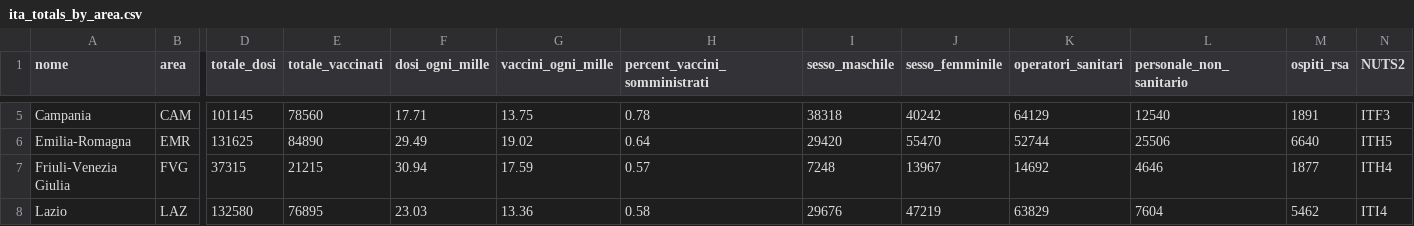
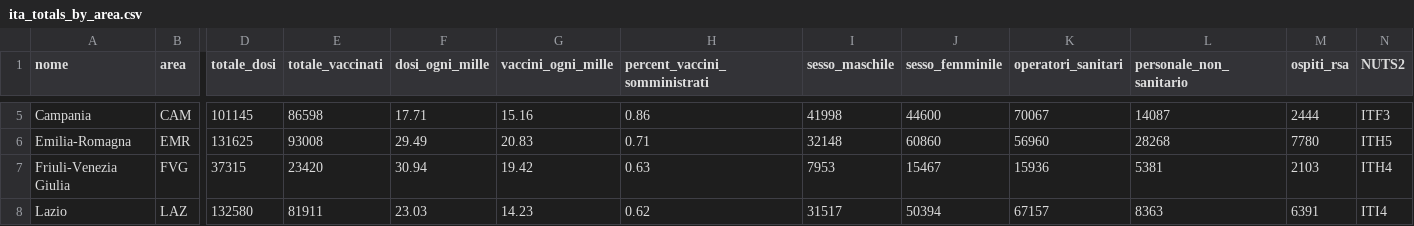
Before and after one commit to baggiponte/vaccine-data-italy, a CSV file: data/ita_totals_by_area.csv, drawn as a sheet; only a part is shown, gaps mark what is left out; the diff covers the shown part only; the diff names each change by its address in the sheet, - before the commit and + after, or states it on an @@ line.

```diff
--- a/data/ita_totals_by_area.csv
+++ b/data/ita_totals_by_area.csv
-E5 (totale_vaccinati): 78560
+E5 (totale_vaccinati): 86598
-G5 (vaccini_ogni_mille): 13.75
+G5 (vaccini_ogni_mille): 15.16
-H5 (percent_vaccini_somministrati): 0.78
+H5 (percent_vaccini_somministrati): 0.86
-I5 (sesso_maschile): 38318
+I5 (sesso_maschile): 41998
-J5 (sesso_femminile): 40242
+J5 (sesso_femminile): 44600
-K5 (operatori_sanitari): 64129
+K5 (operatori_sanitari): 70067
-L5 (personale_non_sanitario): 12540
+L5 (personale_non_sanitario): 14087
-M5 (ospiti_rsa): 1891
+M5 (ospiti_rsa): 2444
-E6 (totale_vaccinati): 84890
+E6 (totale_vaccinati): 93008
-G6 (vaccini_ogni_mille): 19.02
+G6 (vaccini_ogni_mille): 20.83
-H6 (percent_vaccini_somministrati): 0.64
+H6 (percent_vaccini_somministrati): 0.71
-I6 (sesso_maschile): 29420
+I6 (sesso_maschile): 32148
-J6 (sesso_femminile): 55470
+J6 (sesso_femminile): 60860
-K6 (operatori_sanitari): 52744
+K6 (operatori_sanitari): 56960
-L6 (personale_non_sanitario): 25506
+L6 (personale_non_sanitario): 28268
-M6 (ospiti_rsa): 6640
+M6 (ospiti_rsa): 7780
-E7 (totale_vaccinati): 21215
+E7 (totale_vaccinati): 23420
-G7 (vaccini_ogni_mille): 17.59
+G7 (vaccini_ogni_mille): 19.42
-H7 (percent_vaccini_somministrati): 0.57
+H7 (percent_vaccini_somministrati): 0.63
-I7 (sesso_maschile): 7248
+I7 (sesso_maschile): 7953
-J7 (sesso_femminile): 13967
+J7 (sesso_femminile): 15467
-K7 (operatori_sanitari): 14692
+K7 (operatori_sanitari): 15936
-L7 (personale_non_sanitario): 4646
+L7 (personale_non_sanitario): 5381
-M7 (ospiti_rsa): 1877
+M7 (ospiti_rsa): 2103
-E8 (totale_vaccinati): 76895
+E8 (totale_vaccinati): 81911
-G8 (vaccini_ogni_mille): 13.36
+G8 (vaccini_ogni_mille): 14.23
-H8 (percent_vaccini_somministrati): 0.58
+H8 (percent_vaccini_somministrati): 0.62
-I8 (sesso_maschile): 29676
+I8 (sesso_maschile): 31517
-J8 (sesso_femminile): 47219
+J8 (sesso_femminile): 50394
-K8 (operatori_sanitari): 63829
+K8 (operatori_sanitari): 67157
-L8 (personale_non_sanitario): 7604
+L8 (personale_non_sanitario): 8363
-M8 (ospiti_rsa): 5462
+M8 (ospiti_rsa): 6391
```
Also changed, not shown: 139 edited cells elsewhere in this file, data/ita_aggregated_by_age_range.csv, data/ita_aggregated_by_area.csv, 4 other files.
